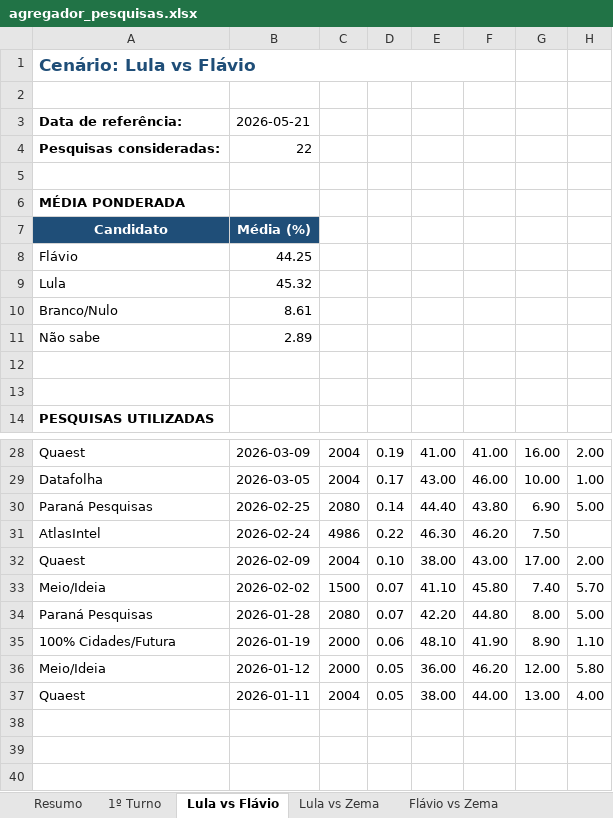
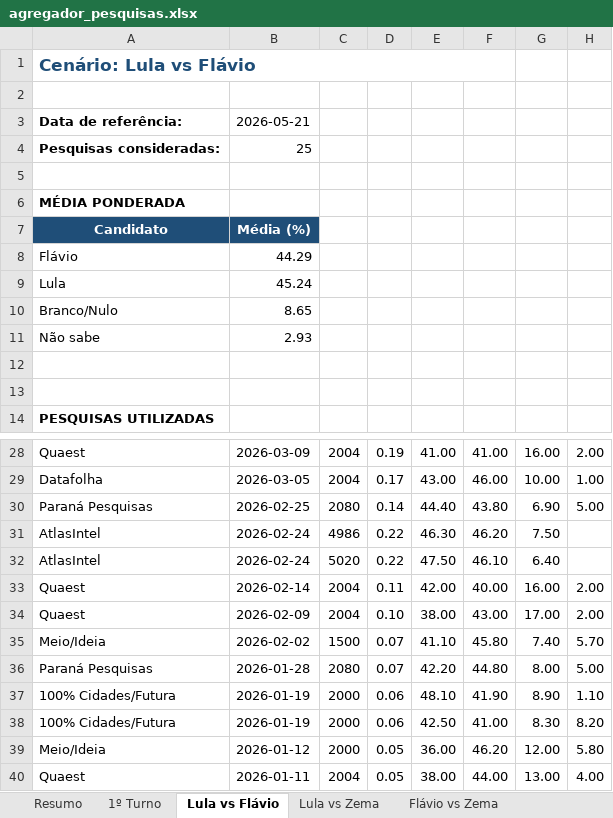
Before and after one commit to anac82/agregador-pesquisas, an Excel workbook: output/agregador_pesquisas.xlsx, sheet Lula vs Flávio, drawn as a sheet; only a part is shown, gaps mark what is left out; values as stored, in another font and other column widths than the file's, no borders; the diff names each change by its address in the sheet, - before the commit and + after, or states it on an @@ line.

```diff
--- a/output/agregador_pesquisas.xlsx (sheet Lula vs Flávio)
+++ b/output/agregador_pesquisas.xlsx (sheet Lula vs Flávio)
-B4: 22
+B4: 25
-B8: 44.25
+B8: 44.29
-B9: 45.32
+B9: 45.24
-B10: 8.61
+B10: 8.65
-B11: 2.89
+B11: 2.93
+row 32: AtlasIntel | 2026-02-24 | 5020 | 0.22 | 47.50 | 46.10 | 6.40
+row 33: Quaest | 2026-02-14 | 2004 | 0.11 | 42.00 | 40.00 | 16.00 | 2.00
+row 38: 100% Cidades/Futura | 2026-01-19 | 2000 | 0.06 | 42.50 | 41.00 | 8.30 | 8.20
```
Also changed, not shown: sheet Todas as Pesquisas, sheet 1º Turno, sheet Evolução 1º Turno, sheet Evolução Lula vs Flávio, sheet Resumo, sheet Evolução Lula vs Zema, 1 more sheet, 2 other files.
